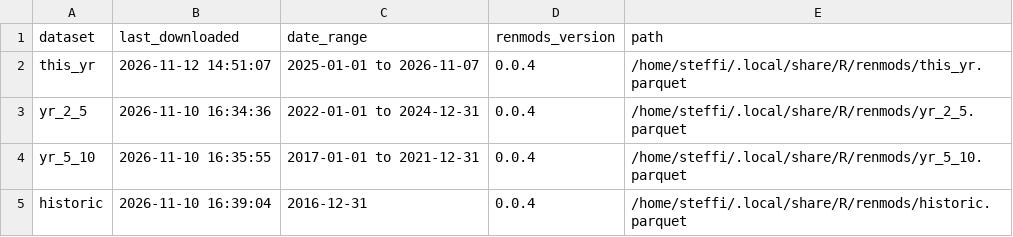
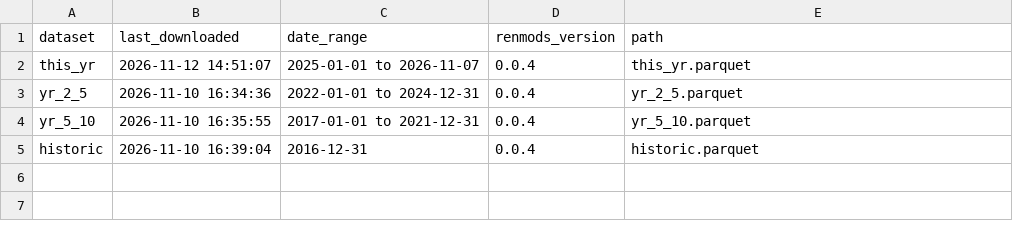
Before and after one commit to bcgov/renmods, a CSV file: inst/extdata/example_cache/metadata.csv, drawn as a sheet.

Commit message:
Remove paths from example data

```diff
--- a/inst/extdata/example_cache/metadata.csv
+++ b/inst/extdata/example_cache/metadata.csv
@@ -1,5 +1,5 @@
 "dataset","last_downloaded","date_range","renmods_version","path"
-"this_yr","2026-11-12 14:51:07","2025-01-01 to 2026-11-07","0.0.4","/home/steffi/.local/share/R/renmods/this_yr.parquet"
-"yr_2_5","2026-11-10 16:34:36","2022-01-01 to 2024-12-31","0.0.4","/home/steffi/.local/share/R/renmods/yr_2_5.parquet"
-"yr_5_10","2026-11-10 16:35:55","2017-01-01 to 2021-12-31","0.0.4","/home/steffi/.local/share/R/renmods/yr_5_10.parquet"
-"historic","2026-11-10 16:39:04","2016-12-31","0.0.4","/home/steffi/.local/share/R/renmods/historic.parquet"
+"this_yr","2026-11-12 14:51:07","2025-01-01 to 2026-11-07","0.0.4","this_yr.parquet"
+"yr_2_5","2026-11-10 16:34:36","2022-01-01 to 2024-12-31","0.0.4","yr_2_5.parquet"
+"yr_5_10","2026-11-10 16:35:55","2017-01-01 to 2021-12-31","0.0.4","yr_5_10.parquet"
+"historic","2026-11-10 16:39:04","2016-12-31","0.0.4","historic.parquet"
```
Also changed, not shown: 1 other file.
